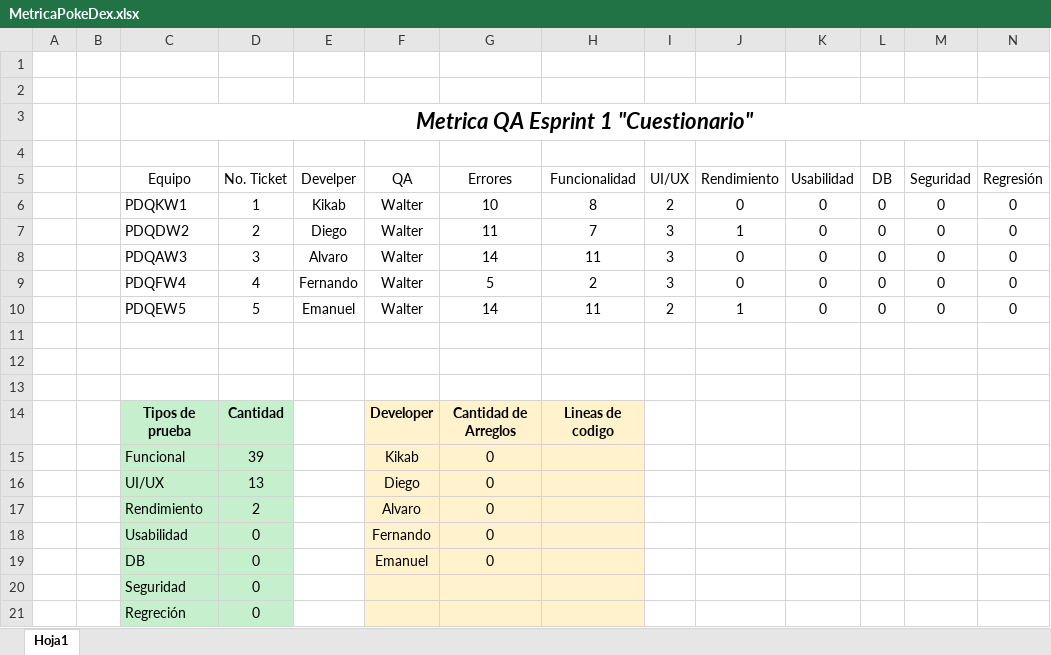
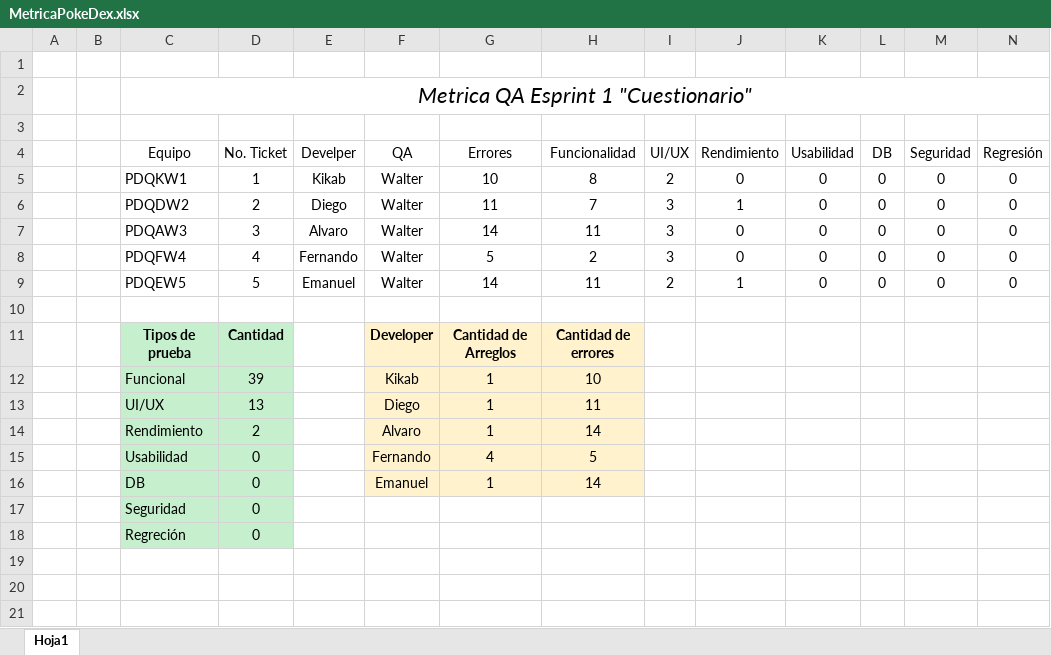
Before and after one commit to wsactic-2020156/PokeDexPruebas, an Excel workbook: RecursosPokeDexApp/MetricaPokeDex.xlsx, sheet Hoja1, drawn as a sheet; only a part is shown; values as stored, in another font and other column widths than the file's, no borders; charts and pictures and table styles not drawn; removed rows and columns are numbered as before the commit, all else as after; rows hold the shown columns only; the diff names each change by its address in the sheet, - before the commit and + after, or states it on an @@ line.

Commit message:
Se realizaron cambios al documento de metricas de QA

```diff
--- a/RecursosPokeDexApp/MetricaPokeDex.xlsx (sheet Hoja1)
+++ b/RecursosPokeDexApp/MetricaPokeDex.xlsx (sheet Hoja1)
-row 2: (empty)
-C2 bold: on
+C2 bold: off
-C3:N3 merged
+C2:P2 merged
-row 12: (empty)
-row 13: (empty)
-H11 (Funcionalidad): Lineas de codigo
+H11 (Funcionalidad): Cantidad de errores
-G12:G14 (Errores): 0
+G12:G14 (Errores): 1
-H12 (Funcionalidad): (empty)
+H12 (Funcionalidad): 10
-H13 (Funcionalidad): (empty)
+H13 (Funcionalidad): 11
-H14 (Funcionalidad): (empty)
+H14 (Funcionalidad): 14
-G15 (Errores): 0
+G15 (Errores): 4
-H15 (Funcionalidad): (empty)
+H15 (Funcionalidad): 5
-G16 (Errores): 0
+G16 (Errores): 1
-H16 (Funcionalidad): (empty)
+H16 (Funcionalidad): 14
-F17:H18 fill: #FFF2CC
+F17:H18 fill: none
```
Also changed, not shown: charts or pictures.
